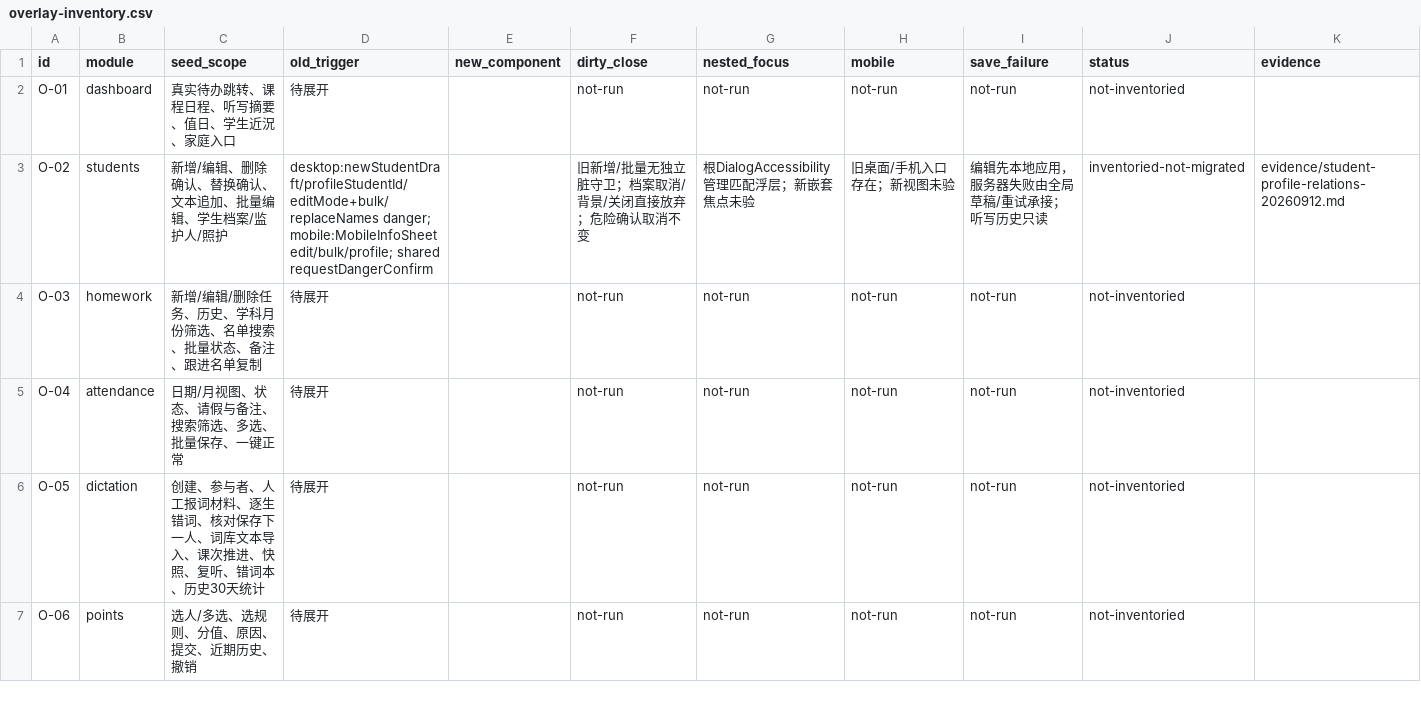
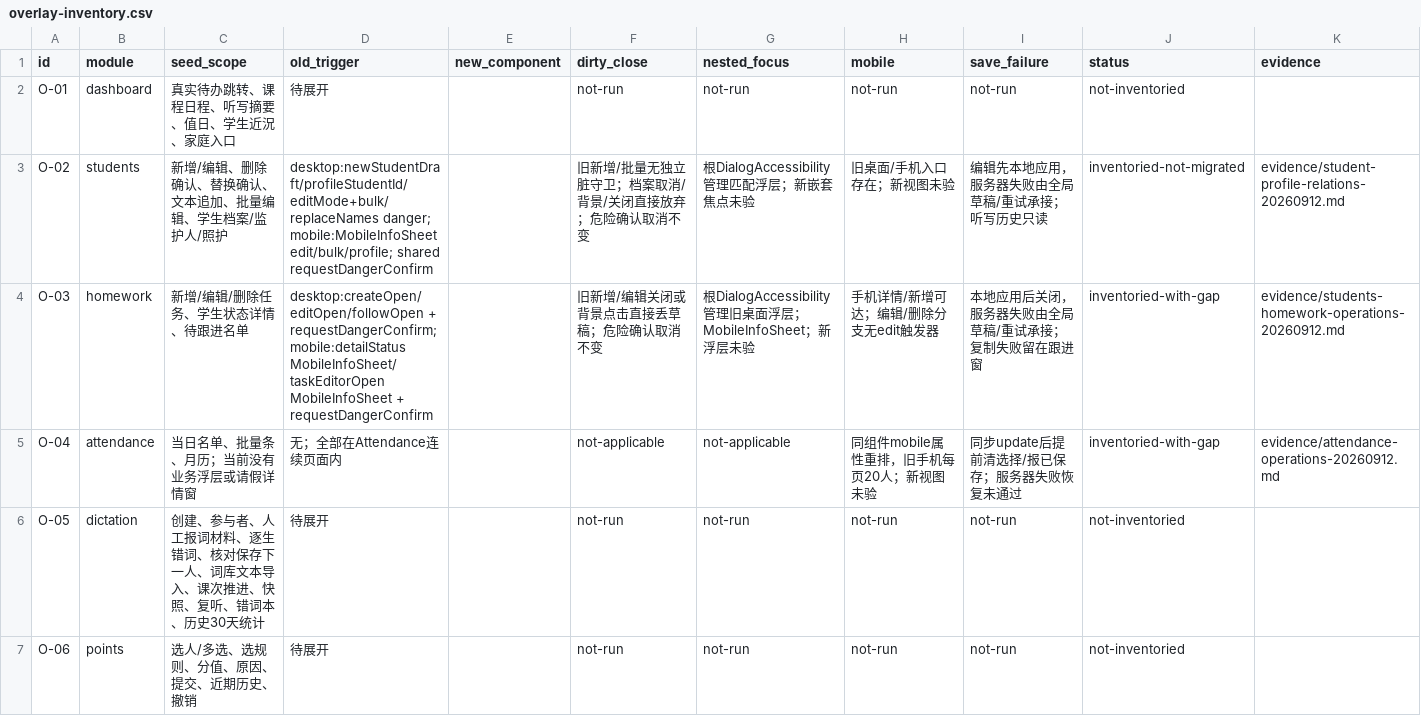
Before and after one commit to a18502656182-arch/teacher, a CSV file: 项目实施包-UI彻底重构与双主题-20260912/trackers/overlay-inventory.csv, drawn as a sheet; only a part is shown.

```diff
--- a/项目实施包-UI彻底重构与双主题-20260912/trackers/overlay-inventory.csv
+++ b/项目实施包-UI彻底重构与双主题-20260912/trackers/overlay-inventory.csv
@@ -3,4 +3,4 @@ O-01,dashboard,真实待办跳转、课程日程、听写摘要、值日、学
 O-02,students,"新增/编辑、删除确认、替换确认、文本追加、批量编辑、学生档案/监护人/照护","desktop:newStudentDraft/profileStudentId/editMode+bulk/replaceNames danger; mobile:MobileInfoSheet edit/bulk/profile; shared requestDangerConfirm",,"旧新增/批量无独立脏守卫；档案取消/背景/关闭直接放弃；危险确认取消不变","根DialogAccessibility管理匹配浮层；新嵌套焦点未验","旧桌面/手机入口存在；新视图未验","编辑先本地应用，服务器失败由全局草稿/重试承接；听写历史只读",inventoried-not-migrated,evidence/student-profile-relations-20260912.md
-O-03,homework,新增/编辑/删除任务、历史、学科月份筛选、名单搜索、批量状态、备注、跟进名单复制,待展开,,not-run,not-run,not-run,not-run,not-inventoried,
-O-04,attendance,日期/月视图、状态、请假与备注、搜索筛选、多选、批量保存、一键正常,待展开,,not-run,not-run,not-run,not-run,not-inventoried,
+O-03,homework,"新增/编辑/删除任务、学生状态详情、待跟进名单","desktop:createOpen/editOpen/followOpen + requestDangerConfirm; mobile:detailStatus MobileInfoSheet/taskEditorOpen MobileInfoSheet + requestDangerConfirm",,"旧新增/编辑关闭或背景点击直接丢草稿；危险确认取消不变","根DialogAccessibility管理旧桌面浮层；MobileInfoSheet；新浮层未验","手机详情/新增可达；编辑/删除分支无edit触发器","本地应用后关闭，服务器失败由全局草稿/重试承接；复制失败留在跟进窗",inventoried-with-gap,evidence/students-homework-operations-20260912.md
+O-04,attendance,"当日名单、批量条、月历；当前没有业务浮层或请假详情窗","无；全部在Attendance连续页面内",,not-applicable,not-applicable,"同组件mobile属性重排，旧手机每页20人；新视图未验","同步update后提前清选择/报已保存；服务器失败恢复未通过",inventoried-with-gap,evidence/attendance-operations-20260912.md
 O-05,dictation,创建、参与者、人工报词材料、逐生错词、核对保存下一人、词库文本导入、课次推进、快照、复听、错词本、历史30天统计,待展开,,not-run,not-run,not-run,not-run,not-inventoried,
```
Also changed, not shown: 项目实施包-UI彻底重构与双主题-20260912/trackers/feature-preservation.csv, 12 other files.
